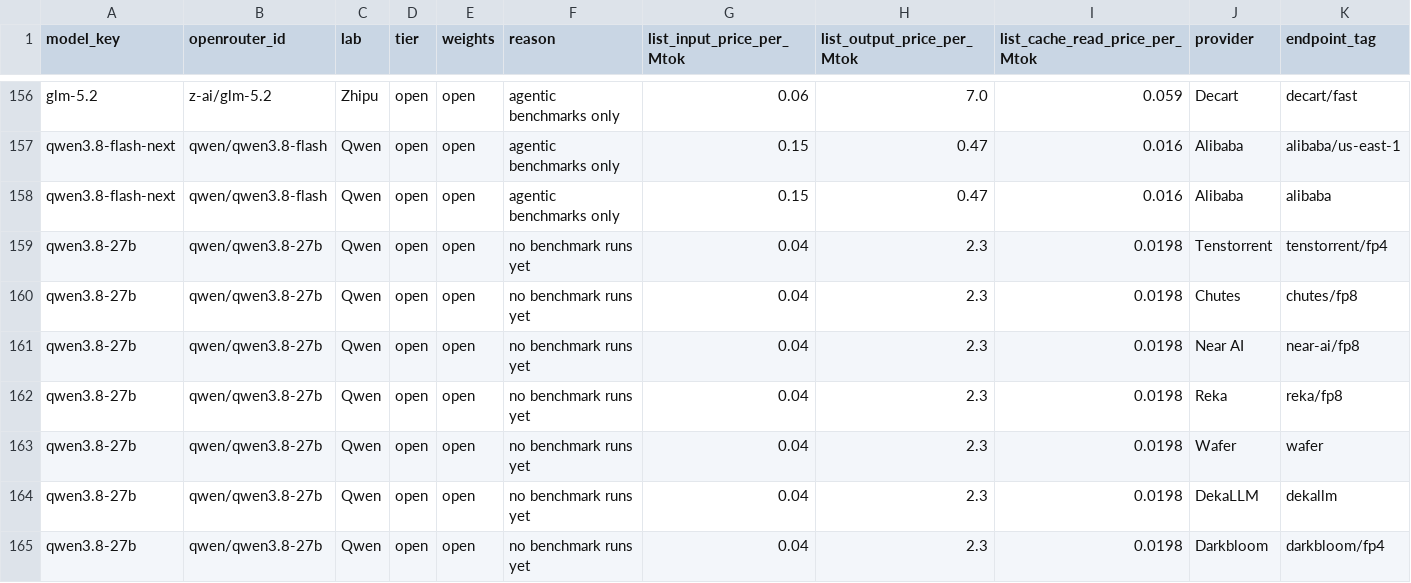
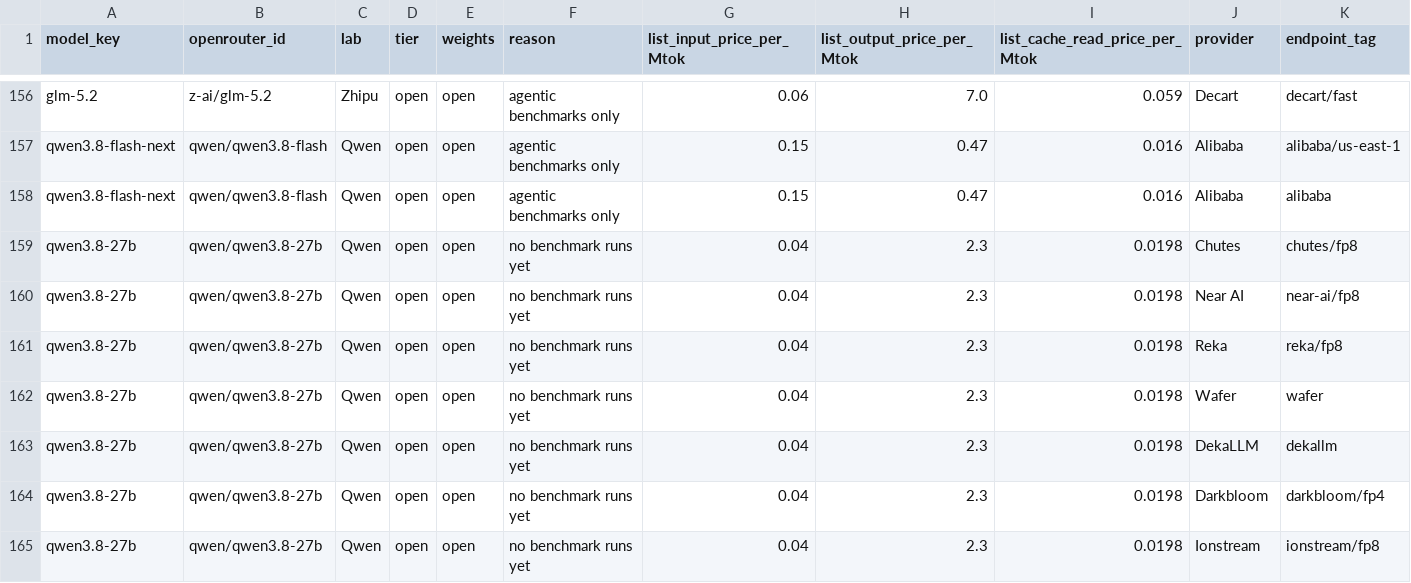
Before and after one commit to martifr4/App_reflexes, a CSV file: token_spread/data/api_prices_price_only.csv, drawn as a sheet; only a part is shown, gaps mark what is left out; the shorter side is filled out with more unchanged rows; rows hold the shown columns only; the diff names each change by its address in the sheet, - before the commit and + after, or states it on an @@ line.

```diff
--- a/token_spread/data/api_prices_price_only.csv
+++ b/token_spread/data/api_prices_price_only.csv
-row 159: qwen3.8-27b | qwen/qwen3.8-27b | Qwen | open | open | no benchmark runs yet | 0.04 | 2.3 | 0.0198 | Tenstorrent | tenstorrent/fp4
```
Also changed, not shown: token_spread/data/api_prices.csv, token_spread/outputs/price_comparison.csv, 7 other files.
